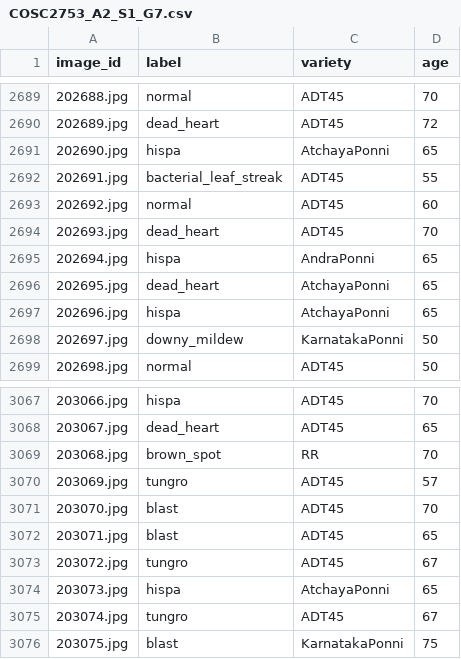
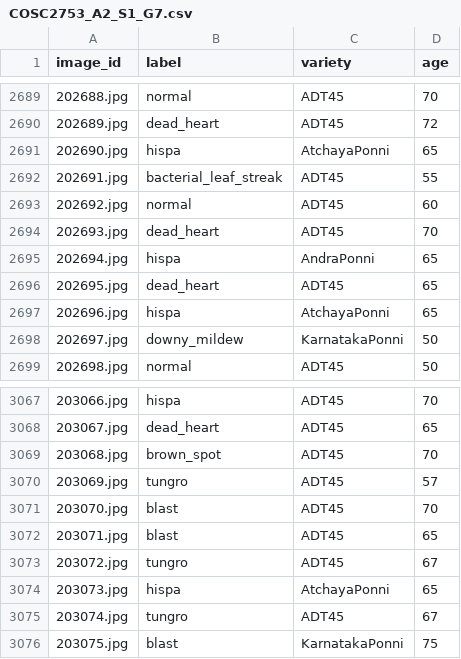
Before and after one commit to tom474/rice_plant_disease_classification, a CSV file: prediction/COSC2753_A2_S1_G7.csv, drawn as a sheet; only a part is shown, gaps mark what is left out; the diff covers the shown part only.

```diff
--- a/prediction/COSC2753_A2_S1_G7.csv
+++ b/prediction/COSC2753_A2_S1_G7.csv
@@ -2695,3 +2695,3 @@ image_id,label,variety,age
 202694.jpg,hispa,AndraPonni,65
-202695.jpg,dead_heart,AtchayaPonni,65
+202695.jpg,dead_heart,ADT45,65
 202696.jpg,hispa,AtchayaPonni,65
@@ -3068,3 +3068,3 @@ image_id,label,variety,age
 203067.jpg,dead_heart,ADT45,65
-203068.jpg,brown_spot,RR,70
+203068.jpg,brown_spot,ADT45,70
 203069.jpg,tungro,ADT45,57
```
Also changed, not shown: 6 edited cells elsewhere in this file, 2 other files.
